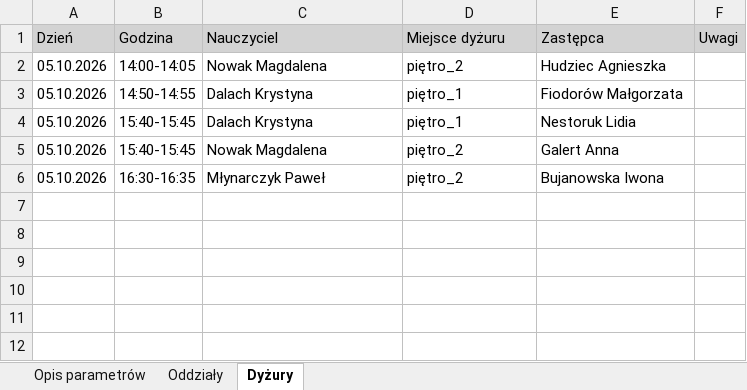
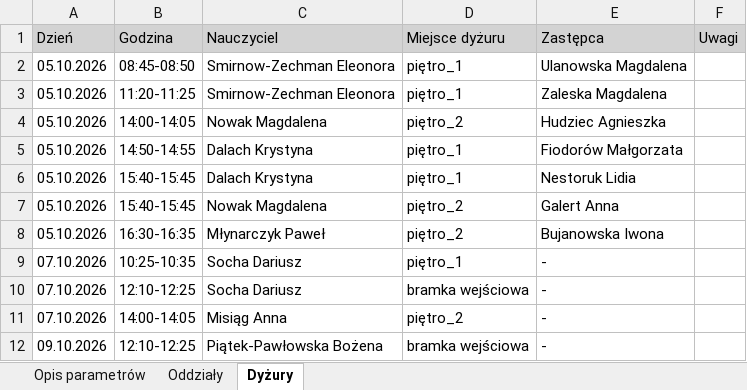
Before and after one commit to adeodatus11/zastepstwa, an Excel workbook: InformacjeOZastepstwach.xlsx, sheet Dyżury, drawn as a sheet; values as stored, in another font and other column widths than the file's, no borders; the diff names each change by its address in the sheet, - before the commit and + after, or states it on an @@ line.

```diff
--- a/InformacjeOZastepstwach.xlsx (sheet Dyżury)
+++ b/InformacjeOZastepstwach.xlsx (sheet Dyżury)
+row 2: 05.10.2026 | 08:45-08:50 | Smirnow-Zechman Eleonora | piętro_1 | Ulanowska Magdalena
+row 3: 05.10.2026 | 11:20-11:25 | Smirnow-Zechman Eleonora | piętro_1 | Zaleska Magdalena
+row 9: 07.10.2026 | 10:25-10:35 | Socha Dariusz | piętro_1 | -
+row 10: 07.10.2026 | 12:10-12:25 | Socha Dariusz | bramka wejściowa | -
+row 11: 07.10.2026 | 14:00-14:05 | Misiąg Anna | piętro_2 | -
+row 12: 09.10.2026 | 12:10-12:25 | Piątek-Pawłowska Bożena | bramka wejściowa | -
```
Also changed, not shown: sheet Oddziały, sheet Opis parametrów, InformacjeOPrzeniesieniach.xlsx.
